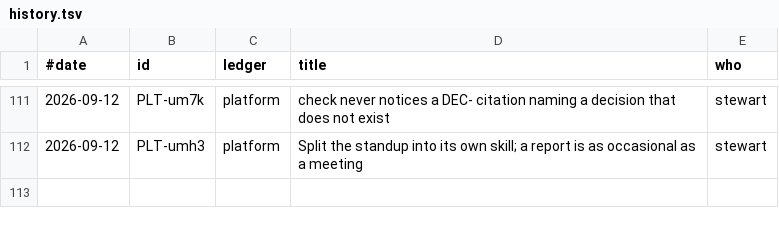
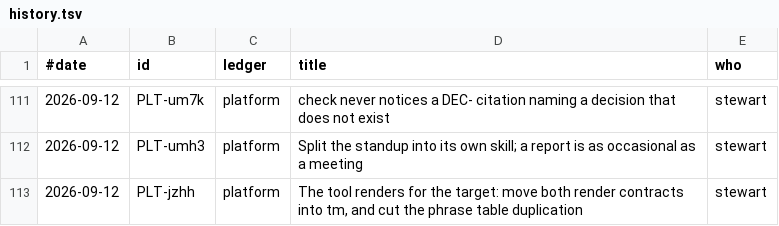
Before and after one commit to stewartmegaw/llmeep, a TSV file: llmeep/tasks/_tooling/history.tsv, drawn as a sheet; only a part is shown, gaps mark what is left out; the diff names each change by its address in the sheet, - before the commit and + after, or states it on an @@ line.

```diff
--- a/llmeep/tasks/_tooling/history.tsv
+++ b/llmeep/tasks/_tooling/history.tsv
+row 113: 2026-09-12 | PLT-jzhh | platform | The tool renders for the target: move both render contracts into tm, and cut the phrase table duplication | stewart
```
Also changed, not shown: 8 other files.
